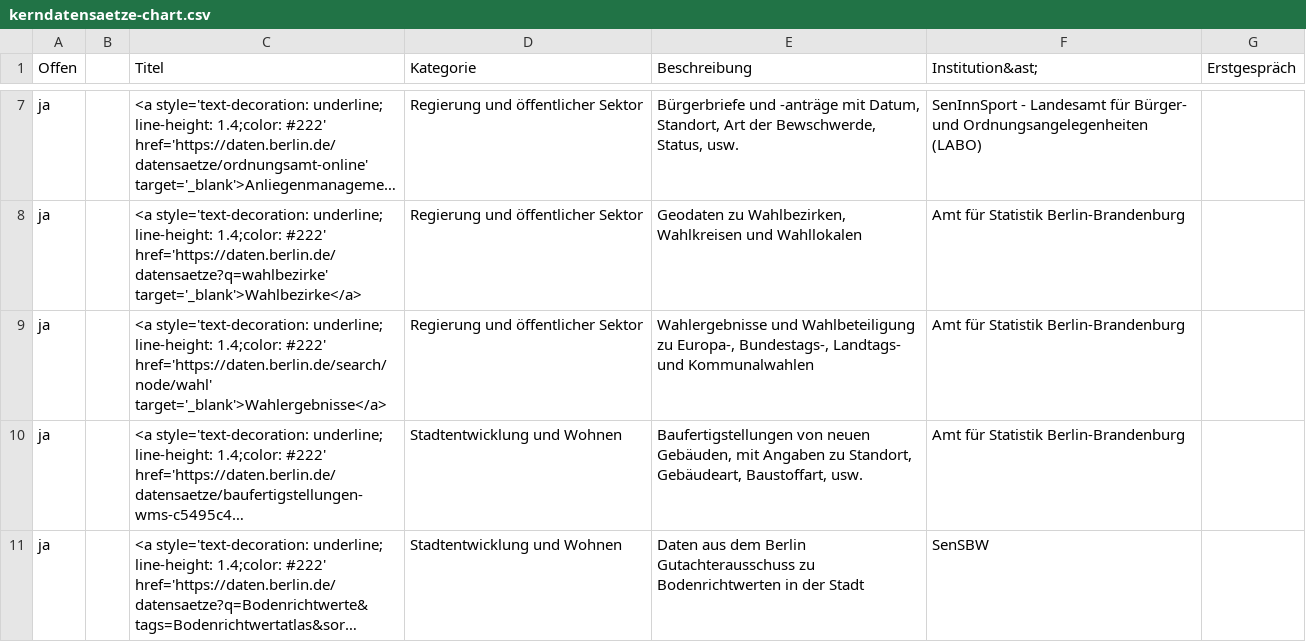
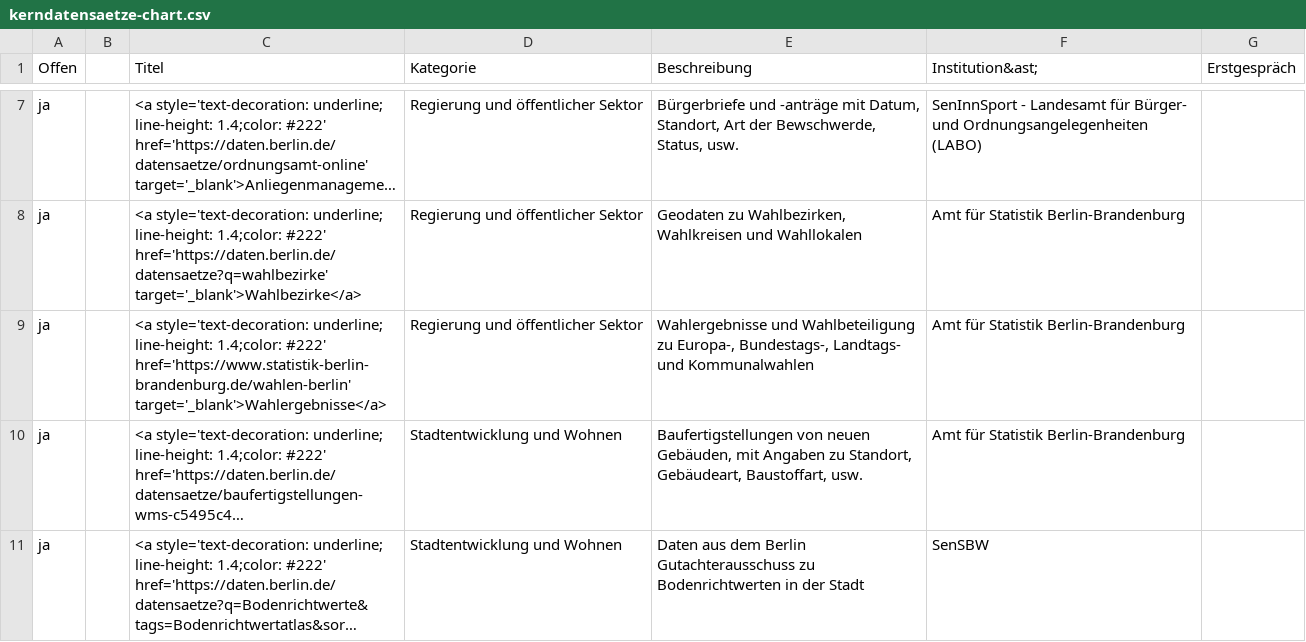
Before and after one commit to technologiestiftung/kerndatensaetze-monitor, a CSV file: data/kerndatensaetze-chart.csv, drawn as a sheet; only a part is shown, gaps mark what is left out; long unchanged cells end in …; the diff covers the shown part only; the diff names each change by its address in the sheet, - before the commit and + after, or states it on an @@ line.

```diff
--- a/data/kerndatensaetze-chart.csv
+++ b/data/kerndatensaetze-chart.csv
-C9 (Titel): …1.4;color: #222' href='https://daten.berlin.de/search/node/wahl' target='_blank'>Wahlergebnisse</a>
+C9 (Titel): …1.4;color: #222' href='https://www.statistik-berlin-brandenburg.de/wahlen-berlin' target='_blank'>Wahlergebnisse</a>
```
Also changed, not shown: 2 edited cells elsewhere in this file.
